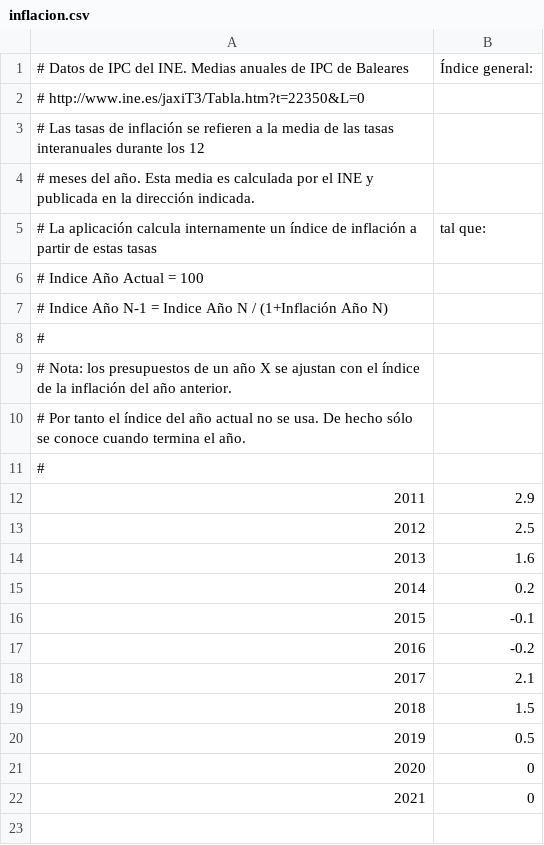
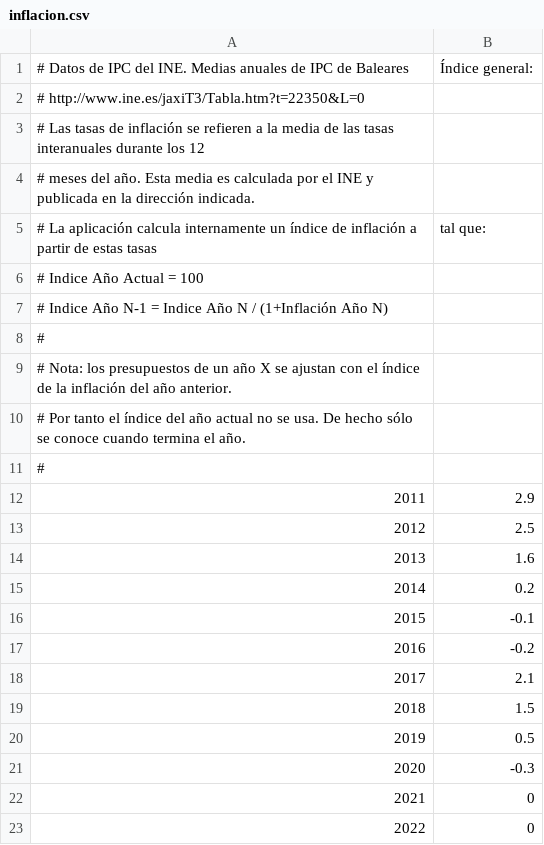
Before and after one commit to civio/presupuesto-menorca, a CSV file: data/inflacion.csv, drawn as a sheet; addresses are those after the commit; the diff names each change by its address in the sheet, - before the commit and + after, or states it on an @@ line.

```diff
--- a/data/inflacion.csv
+++ b/data/inflacion.csv
+row 21: 2020 | -0.3
@@ column A renumbered from row 22 down @@
```
Also changed, not shown: data/poblacion.csv.
